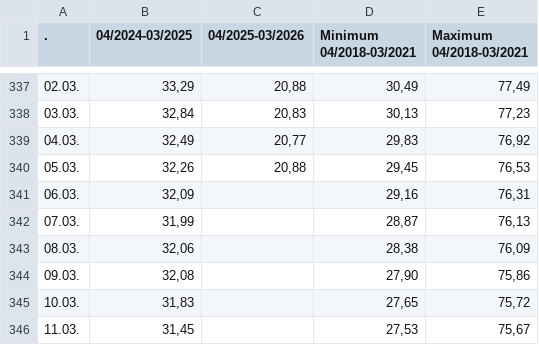
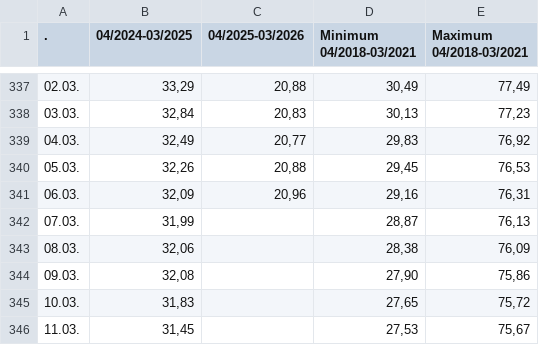
Before and after one commit to milahu/gasspeicher-deutschland, a CSV file: daten.csv, drawn as a sheet; only a part is shown, gaps mark what is left out.

```diff
--- a/daten.csv
+++ b/daten.csv
@@ -340,3 +340,3 @@
 05.03.;32,26;20,88;29,45;76,53
-06.03.;32,09;;29,16;76,31
+06.03.;32,09;20,96;29,16;76,31
 07.03.;31,99;;28,87;76,13
```
Also changed, not shown: 1 other file.
